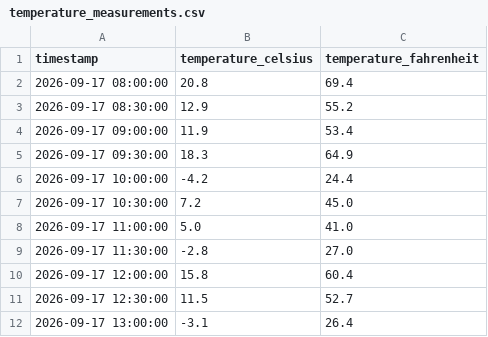
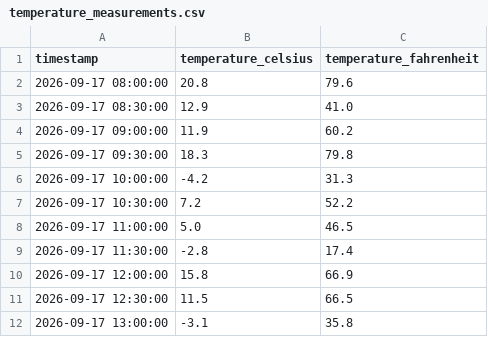
Before and after one commit to zdjordje123/e89, a CSV file: temperature_measurements.csv, drawn as a sheet.

```diff
--- a/temperature_measurements.csv
+++ b/temperature_measurements.csv
@@ -1,12 +1,12 @@
 timestamp,temperature_celsius,temperature_fahrenheit
-2026-09-17 08:00:00,20.8,69.4
-2026-09-17 08:30:00,12.9,55.2
-2026-09-17 09:00:00,11.9,53.4
-2026-09-17 09:30:00,18.3,64.9
-2026-09-17 10:00:00,-4.2,24.4
-2026-09-17 10:30:00,7.2,45.0
-2026-09-17 11:00:00,5.0,41.0
-2026-09-17 11:30:00,-2.8,27.0
-2026-09-17 12:00:00,15.8,60.4
-2026-09-17 12:30:00,11.5,52.7
-2026-09-17 13:00:00,-3.1,26.4
+2026-09-17 08:00:00,20.8,79.6
+2026-09-17 08:30:00,12.9,41.0
+2026-09-17 09:00:00,11.9,60.2
+2026-09-17 09:30:00,18.3,79.8
+2026-09-17 10:00:00,-4.2,31.3
+2026-09-17 10:30:00,7.2,52.2
+2026-09-17 11:00:00,5.0,46.5
+2026-09-17 11:30:00,-2.8,17.4
+2026-09-17 12:00:00,15.8,66.9
+2026-09-17 12:30:00,11.5,66.5
+2026-09-17 13:00:00,-3.1,35.8
```
